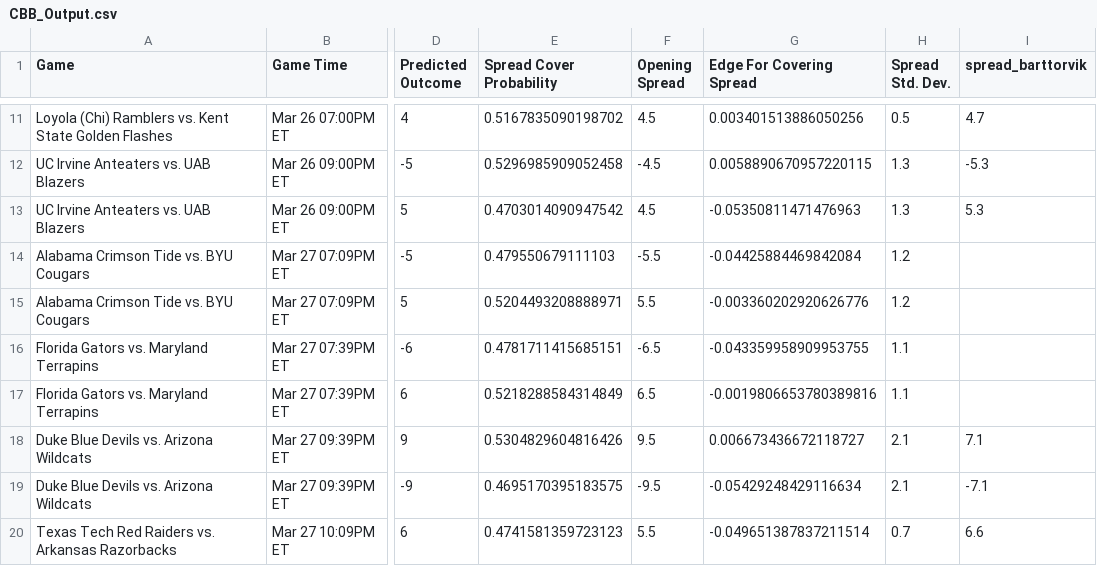
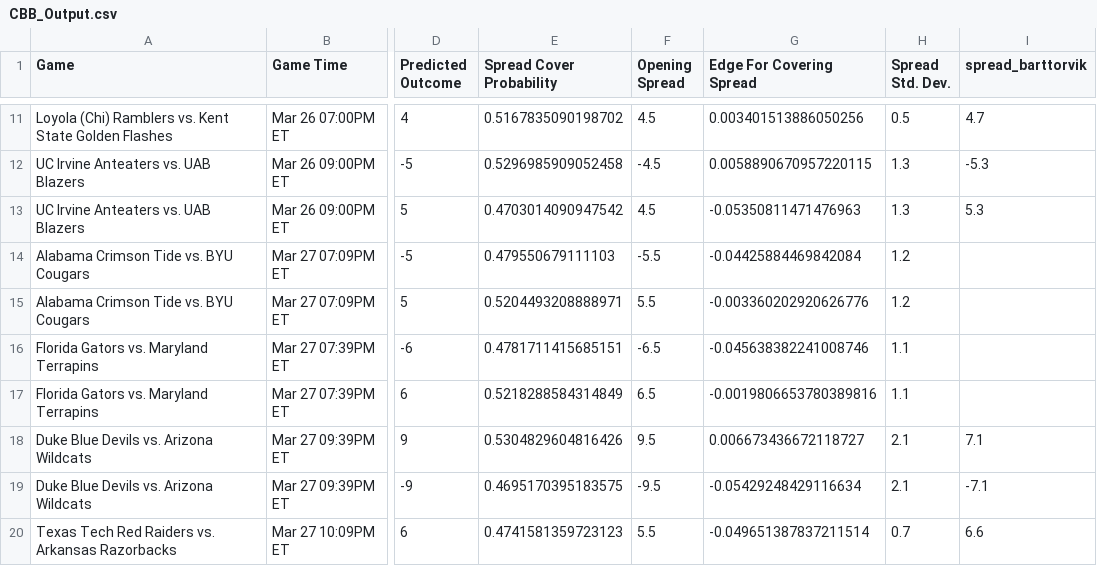
Before and after one commit to shaanchanchani/march_madness, a CSV file: CBB_Output.csv, drawn as a sheet; only a part is shown, gaps mark what is left out; the diff names each change by its address in the sheet, - before the commit and + after, or states it on an @@ line.

```diff
--- a/CBB_Output.csv
+++ b/CBB_Output.csv
-G16 (Edge For Covering Spread): -0.043359958909953755
+G16 (Edge For Covering Spread): -0.045638382241008746
```
